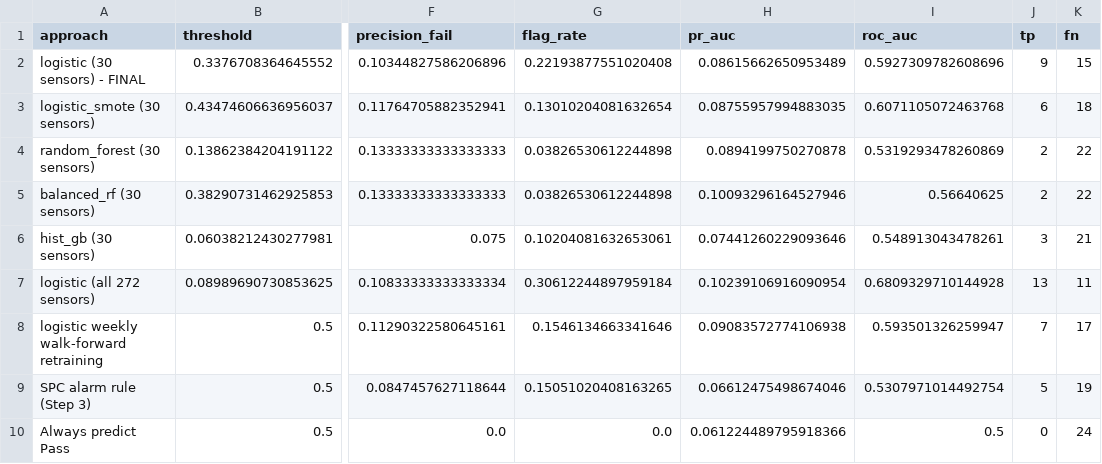
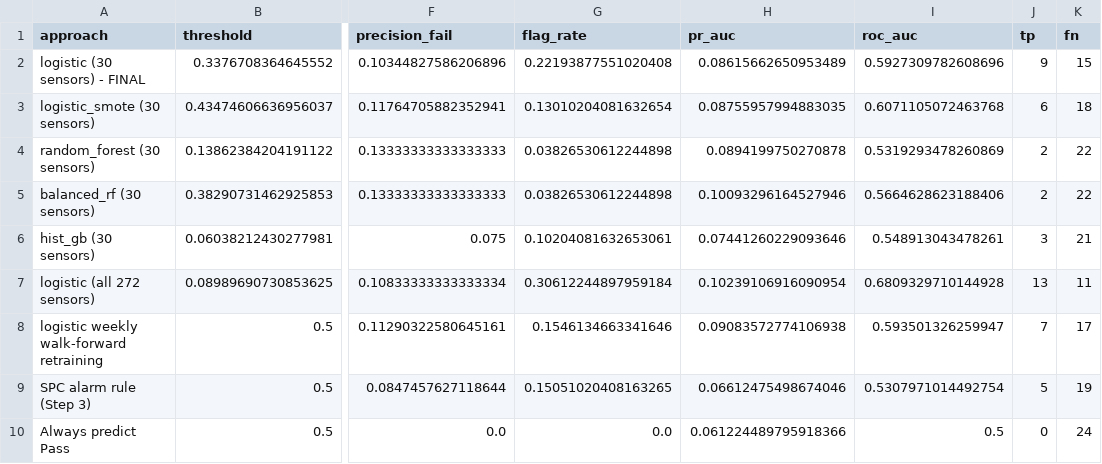
Before and after one commit to TheMobasshirRahman/semiconductor-quality-intelligence, a CSV file: data/processed/model_test_comparison.csv, drawn as a sheet; only a part is shown, gaps mark what is left out; the diff names each change by its address in the sheet, - before the commit and + after, or states it on an @@ line.

```diff
--- a/data/processed/model_test_comparison.csv
+++ b/data/processed/model_test_comparison.csv
-I5 (roc_auc): 0.56640625
+I5 (roc_auc): 0.5664628623188406
```
Also changed, not shown: data/processed/model_cv_comparison.csv, 3 other files.
